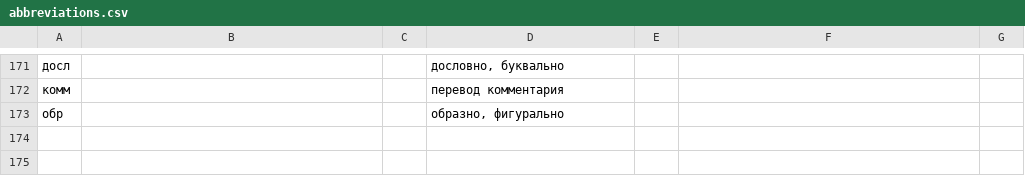
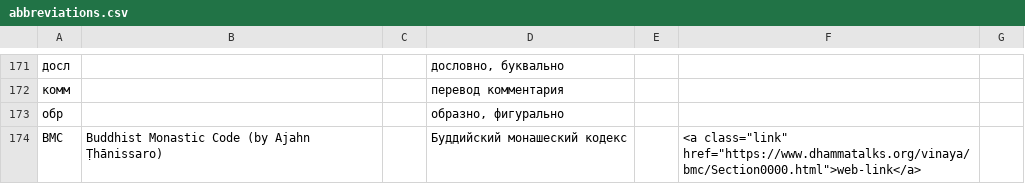
Before and after one commit to Devamitta/dpd-exporter, a CSV file: assets/abbreviations.csv, drawn as a sheet; only a part is shown, gaps mark what is left out; the diff names each change by its address in the sheet, - before the commit and + after, or states it on an @@ line.

```diff
--- a/assets/abbreviations.csv
+++ b/assets/abbreviations.csv
+row 174: BMC | Buddhist Monastic Code (by Ajahn Ṭhānissaro) |  | Буддийский монашеский кодекс |  | <a class="link" href="https://www.dhammatalks.org/vinaya/bmc/Section0000.html">web-link</a>
```
Also changed, not shown: 6 other files.
